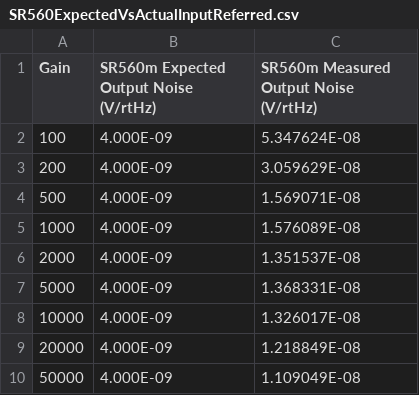
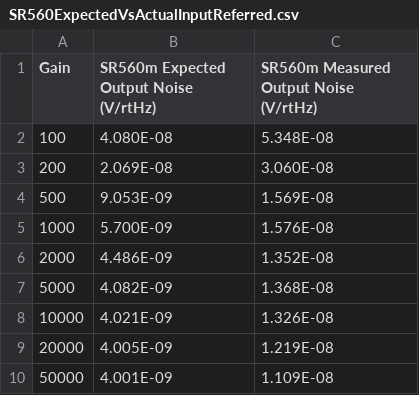
Before and after one commit to MazinDan/Analog_Lab_B, a CSV file: Lab_4_Report/Data/Part_B/SR560ExpectedVsActualInputReferred.csv, drawn as a sheet.

Commit message:
Add files via upload
Updated files with "corrected" data, basically took the measured/predicted output values and divided those by the gain to get the measured/predicted input referred

```diff
--- a/Lab_4_Report/Data/Part_B/SR560ExpectedVsActualInputReferred.csv
+++ b/Lab_4_Report/Data/Part_B/SR560ExpectedVsActualInputReferred.csv
@@ -1,10 +1,10 @@
 Gain,SR560m Expected Output Noise (V/rtHz),SR560m Measured Output Noise (V/rtHz)
-100,4.000E-09,5.347624E-08
-200,4.000E-09,3.059629E-08
-500,4.000E-09,1.569071E-08
-1000,4.000E-09,1.576089E-08
-2000,4.000E-09,1.351537E-08
-5000,4.000E-09,1.368331E-08
-10000,4.000E-09,1.326017E-08
-20000,4.000E-09,1.218849E-08
-50000,4.000E-09,1.109049E-08
+100,4.080E-08,5.348E-08
+200,2.069E-08,3.060E-08
+500,9.053E-09,1.569E-08
+1000,5.700E-09,1.576E-08
+2000,4.486E-09,1.352E-08
+5000,4.082E-09,1.368E-08
+10000,4.021E-09,1.326E-08
+20000,4.005E-09,1.219E-08
+50000,4.001E-09,1.109E-08
```
